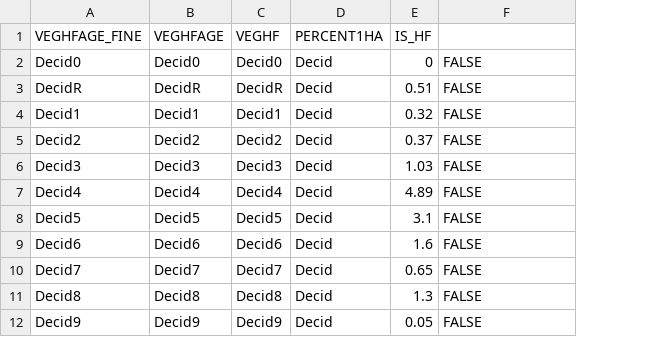
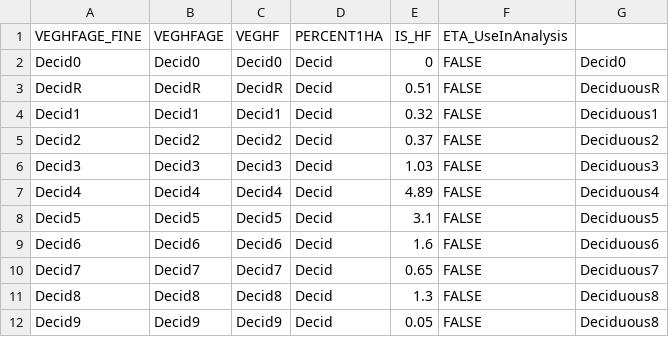
Before and after one commit to psolymos/abmianalytics, a CSV file: lookup/lookup-veg-hf-age-V6.csv, drawn as a sheet; only a part is shown; the diff names each change by its address in the sheet, - before the commit and + after, or states it on an @@ line.

Commit message:
lookup

```diff
--- a/lookup/lookup-veg-hf-age-V6.csv
+++ b/lookup/lookup-veg-hf-age-V6.csv
+column G, rows 2-12: Decid0 | DeciduousR | Deciduous1 | Deciduous2 | Deciduous3 | Deciduous4 | Deciduous5 | Deciduous6 | Deciduous7 | Deciduous8 | Deciduous8
-F1: (empty)
+F1: ETA_UseInAnalysis
```
